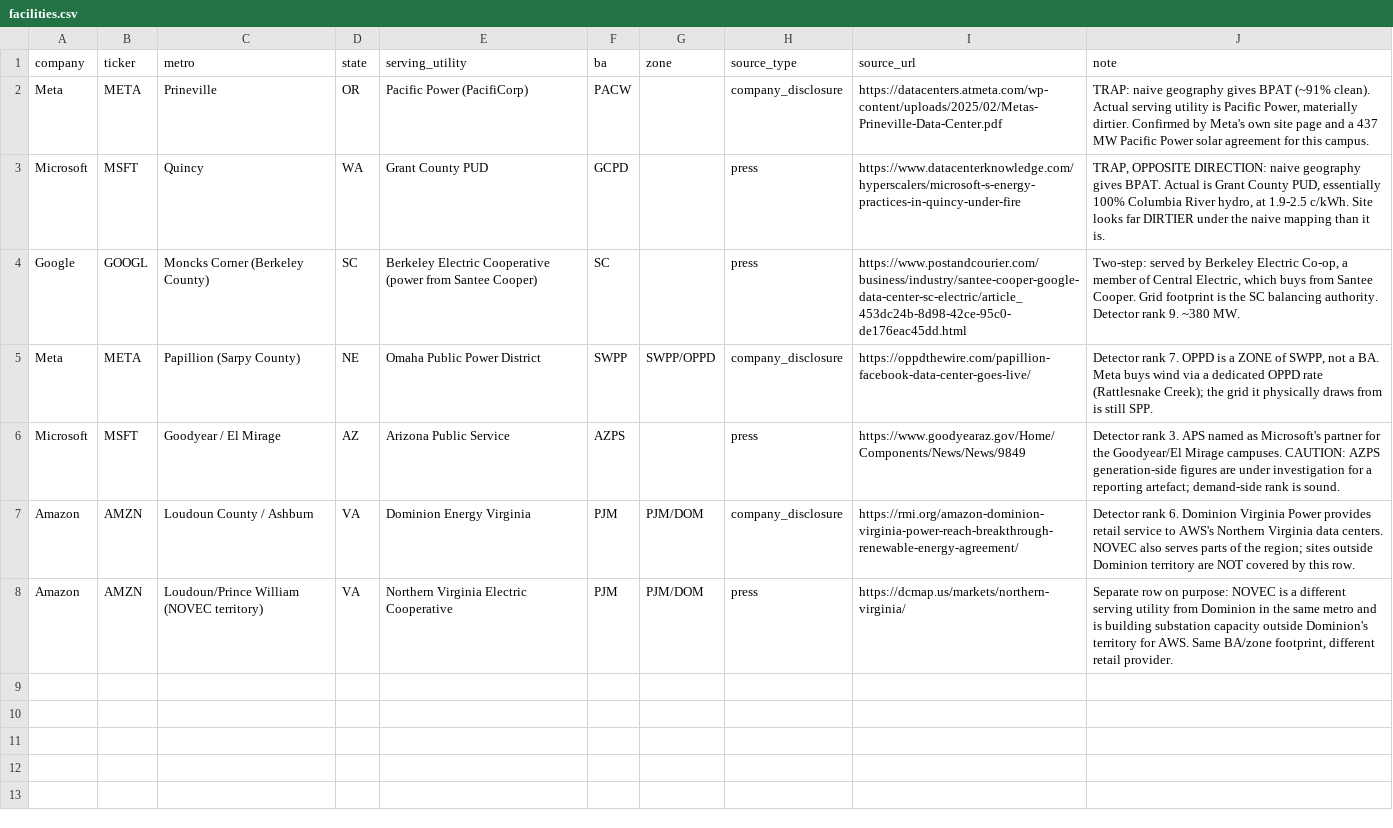
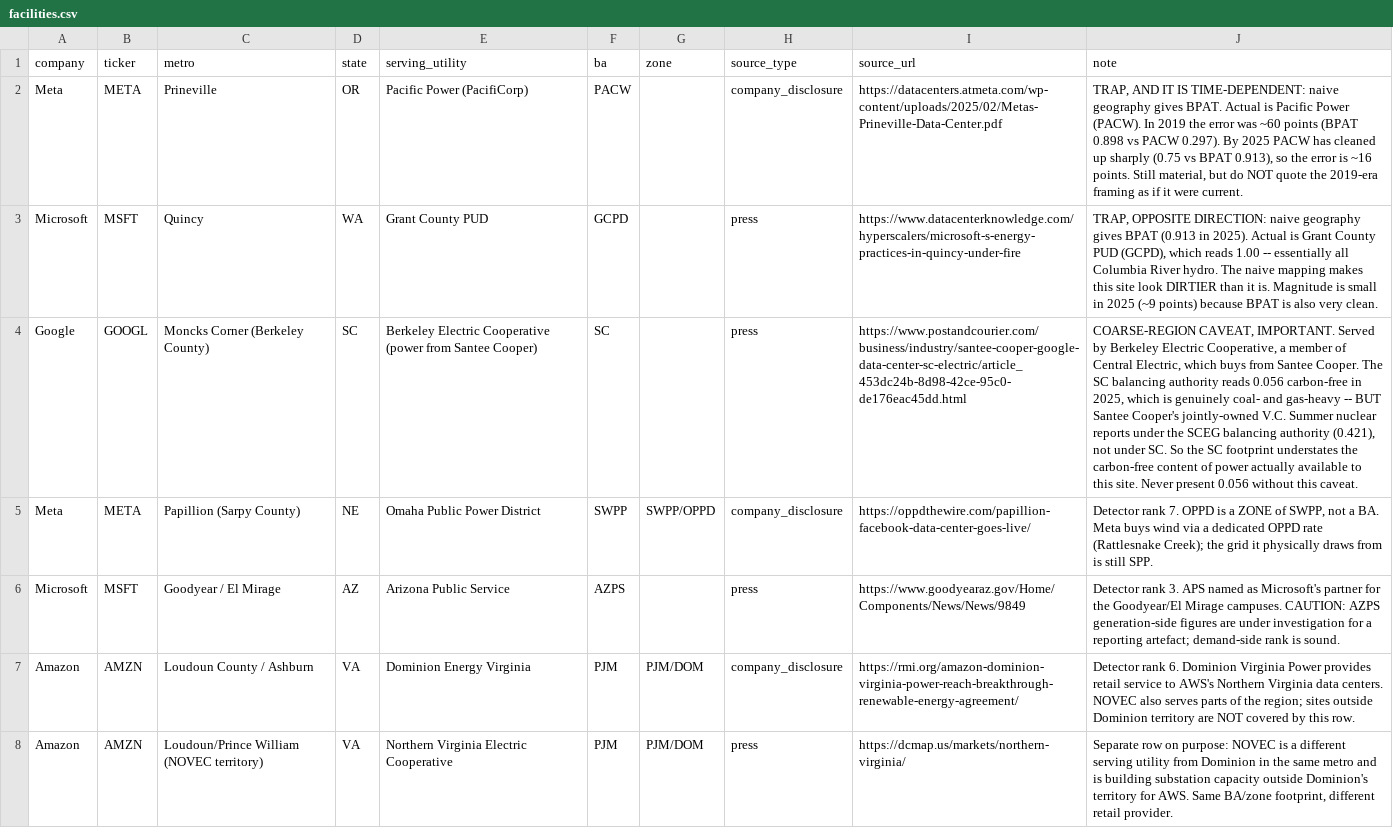
Before and after one commit to shrishantrh/wattson, a CSV file: claims/lookup/facilities.csv, drawn as a sheet; the diff names each change by its address in the sheet, - before the commit and + after, or states it on an @@ line.

```diff
--- a/claims/lookup/facilities.csv
+++ b/claims/lookup/facilities.csv
-J2 (note): TRAP: naive geography gives BPAT (~91% clean). Actual serving utility is Pacific Power, materially dirtier. Confirmed by Meta's own site page and a 437 MW Pacific Power solar agreement for this campus.
+J2 (note): TRAP, AND IT IS TIME-DEPENDENT: naive geography gives BPAT. Actual is Pacific Power (PACW). In 2019 the error was ~60 points (BPAT 0.898 vs PACW 0.297). By 2025 PACW has cleaned up sharply (0.75 vs BPAT 0.913), so the error is ~16 points. Still material, but do NOT quote the 2019-era framing as if it were current.
-J3 (note): …geography gives BPAT. Actual is Grant County PUD, essentially 100% Columbia River hydro, at 1.9-2.5 c/kWh. Site looks far DIRTIER under the naive mapping than it is.
+J3 (note): …geography gives BPAT (0.913 in 2025). Actual is Grant County PUD (GCPD), which reads 1.00 -- essentially all Columbia River hydro. The naive mapping makes this site look DIRTIER than it is. Magnitude is small in 2025 (~9 points) because BPAT is also very clean.
-J4 (note): Two-step: served by Berkeley Electric Co-op, a member of Central Electric, which buys from Santee Cooper. Grid footprint is the SC balancing authority. Detector rank 9. ~380 MW.
+J4 (note): COARSE-REGION CAVEAT, IMPORTANT. Served by Berkeley Electric Cooperative, a member of Central Electric, which buys from Santee Cooper. The SC balancing authority reads 0.056 carbon-free in 2025, which is genuinely coal- and gas-heavy -- BUT Santee Cooper's jointly-owned V.C. Summer nuclear reports under the SCEG balancing authority (0.421), not under SC. So the SC footprint understates the carbon-free content of power actually available to this site. Never present 0.056 without this caveat.
```
Also changed, not shown: 2 other files.
